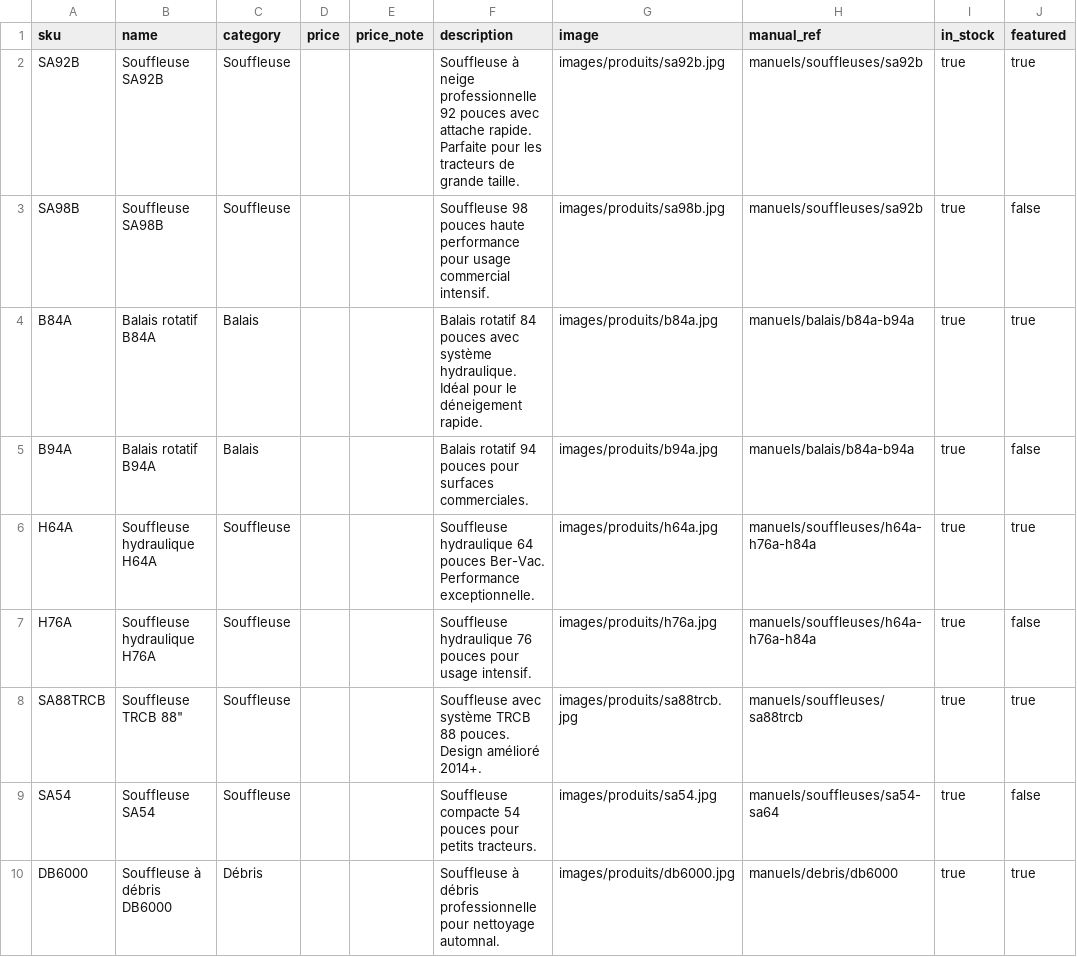
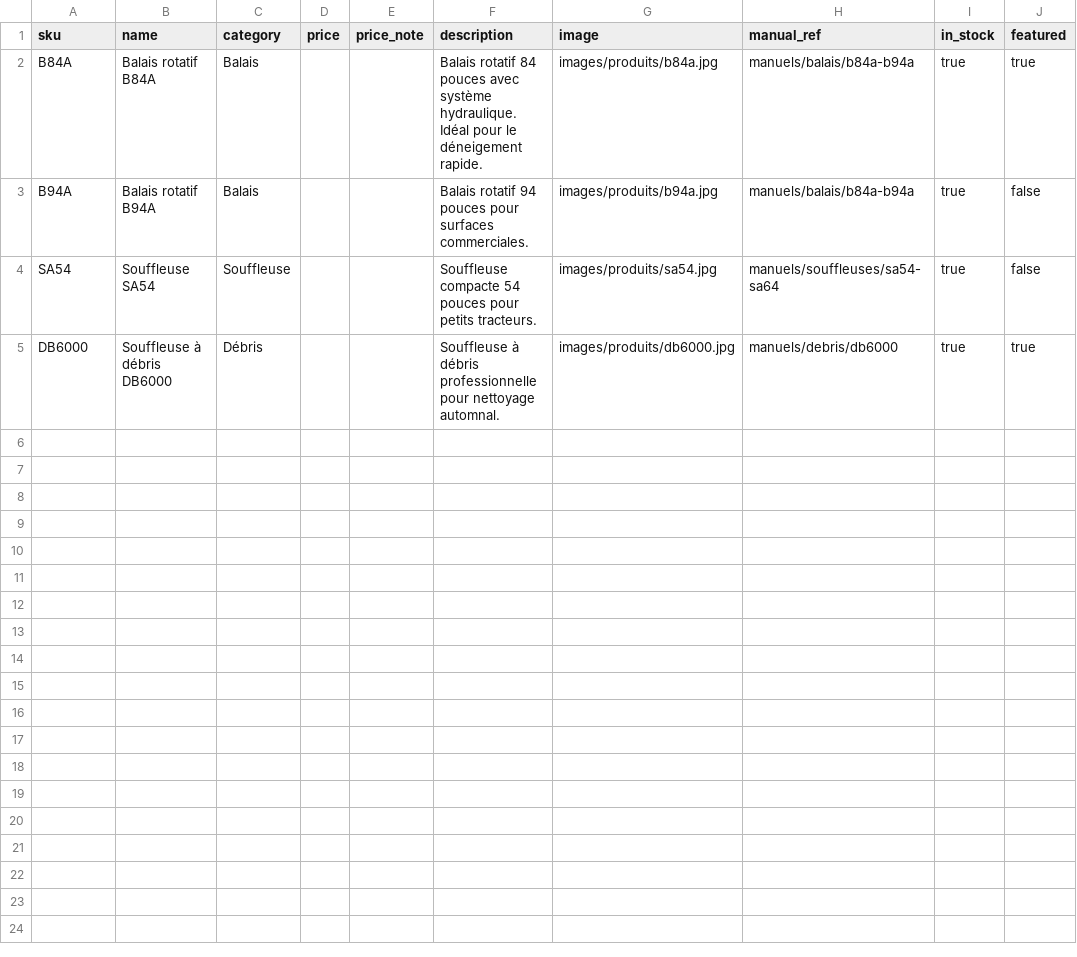
Before and after one commit to TempeteBlue/tempete, a CSV file: scripts/data/produits.csv, drawn as a sheet.

Commit message:
Update produits.csv

```diff
--- a/scripts/data/produits.csv
+++ b/scripts/data/produits.csv
@@ -1,9 +1,4 @@
 sku,name,category,price,price_note,description,image,manual_ref,in_stock,featured
-SA92B,Souffleuse SA92B,Souffleuse,,,Souffleuse à neige professionnelle 92 pouces avec attache rapide. Parfaite pour les tracteurs de grande taille.,images/produits/sa92b.jpg,manuels/souffleuses/sa92b,true,true
-SA98B,Souffleuse SA98B,Souffleuse,,,Souffleuse 98 pouces haute performance pour usage commercial intensif.,images/produits/sa98b.jpg,manuels/souffleuses/sa92b,true,false
 B84A,Balais rotatif B84A,Balais,,,Balais rotatif 84 pouces avec système hydraulique. Idéal pour le déneigement rapide.,images/produits/b84a.jpg,manuels/balais/b84a-b94a,true,true
 B94A,Balais rotatif B94A,Balais,,,Balais rotatif 94 pouces pour surfaces commerciales.,images/produits/b94a.jpg,manuels/balais/b84a-b94a,true,false
-H64A,Souffleuse hydraulique H64A,Souffleuse,,,Souffleuse hydraulique 64 pouces Ber-Vac. Performance exceptionnelle.,images/produits/h64a.jpg,manuels/souffleuses/h64a-h76a-h84a,true,true
-H76A,Souffleuse hydraulique H76A,Souffleuse,,,Souffleuse hydraulique 76 pouces pour usage intensif.,images/produits/h76a.jpg,manuels/souffleuses/h64a-h76a-h84a,true,false
-SA88TRCB,"Souffleuse TRCB 88""",Souffleuse,,,Souffleuse avec système TRCB 88 pouces. Design amélioré 2014+.,images/produits/sa88trcb.jpg,manuels/souffleuses/sa88trcb,true,true
 SA54,Souffleuse SA54,Souffleuse,,,Souffleuse compacte 54 pouces pour petits tracteurs.,images/produits/sa54.jpg,manuels/souffleuses/sa54-sa64,true,false
```
